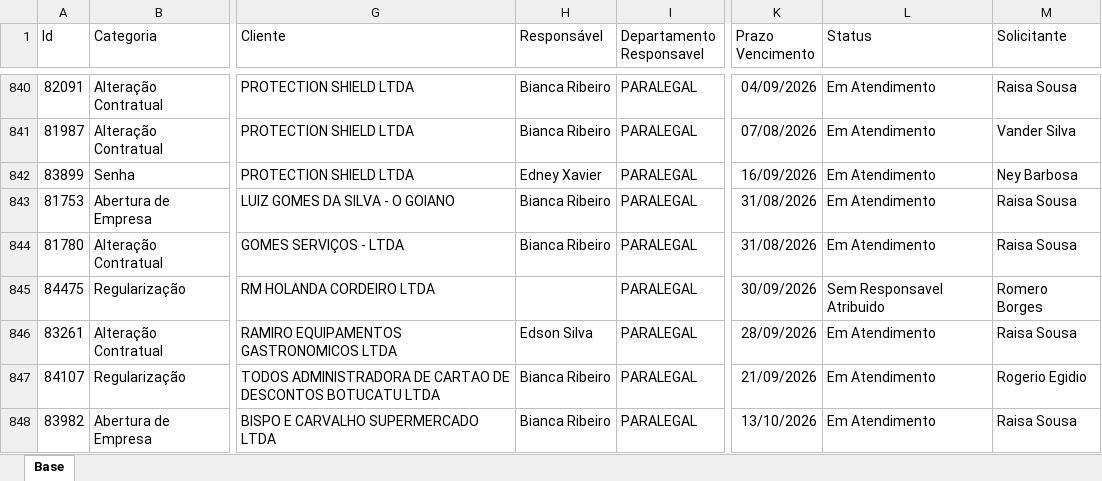
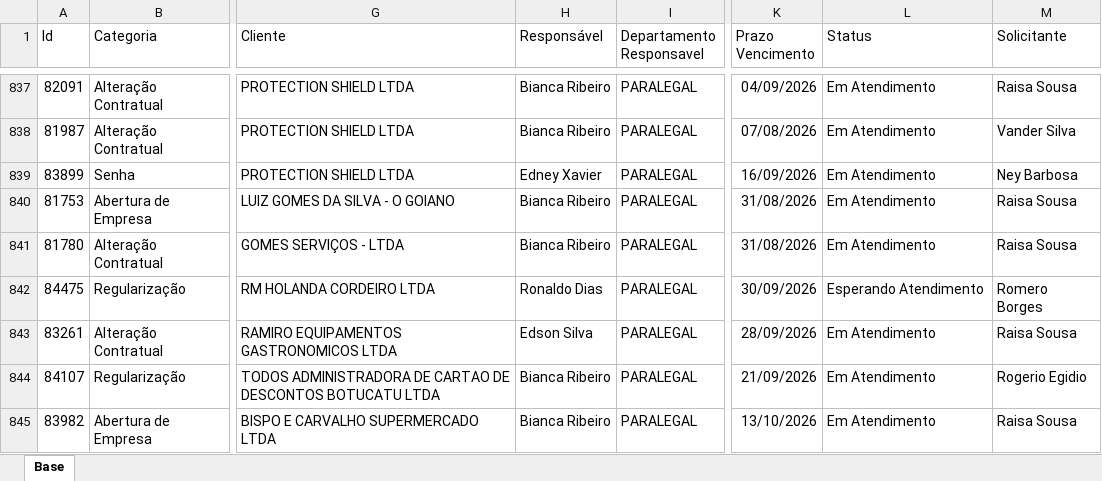
Before and after one commit to Controladoria-MG/Portal-dos-chamados, an Excel workbook: data/base.xlsx, sheet Base, drawn as a sheet; only a part is shown, gaps mark what is left out; values as stored, in another font and other column widths than the file's, no borders; table styles not drawn; addresses are those after the commit; the diff covers the shown part only; the diff names each change by its address in the sheet, - before the commit and + after, or states it on an @@ line.

```diff
--- a/data/base.xlsx (sheet Base)
+++ b/data/base.xlsx (sheet Base)
-H842 (Responsável): (empty)
+H842 (Responsável): Ronaldo Dias
-L842 (Status): Sem Responsavel Atribuido
+L842 (Status): Esperando Atendimento
```
Also changed, not shown: 6 added rows, 10 removed rows and 42 edited cells elsewhere in this sheet, 2 other files.
